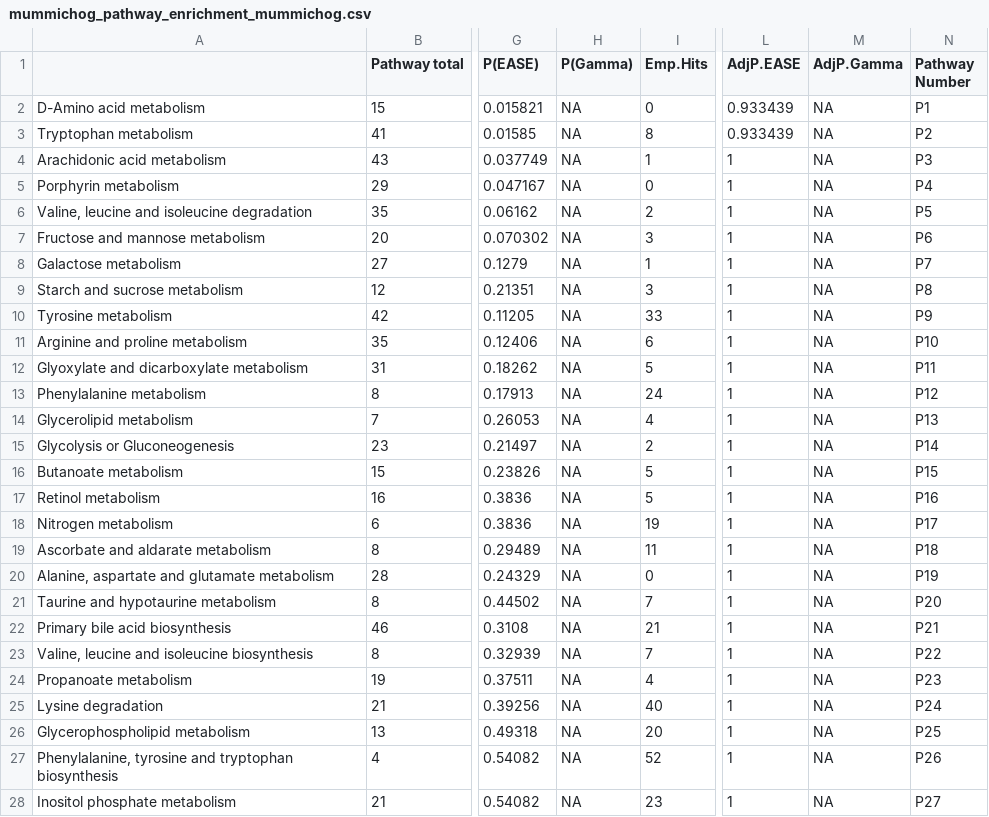
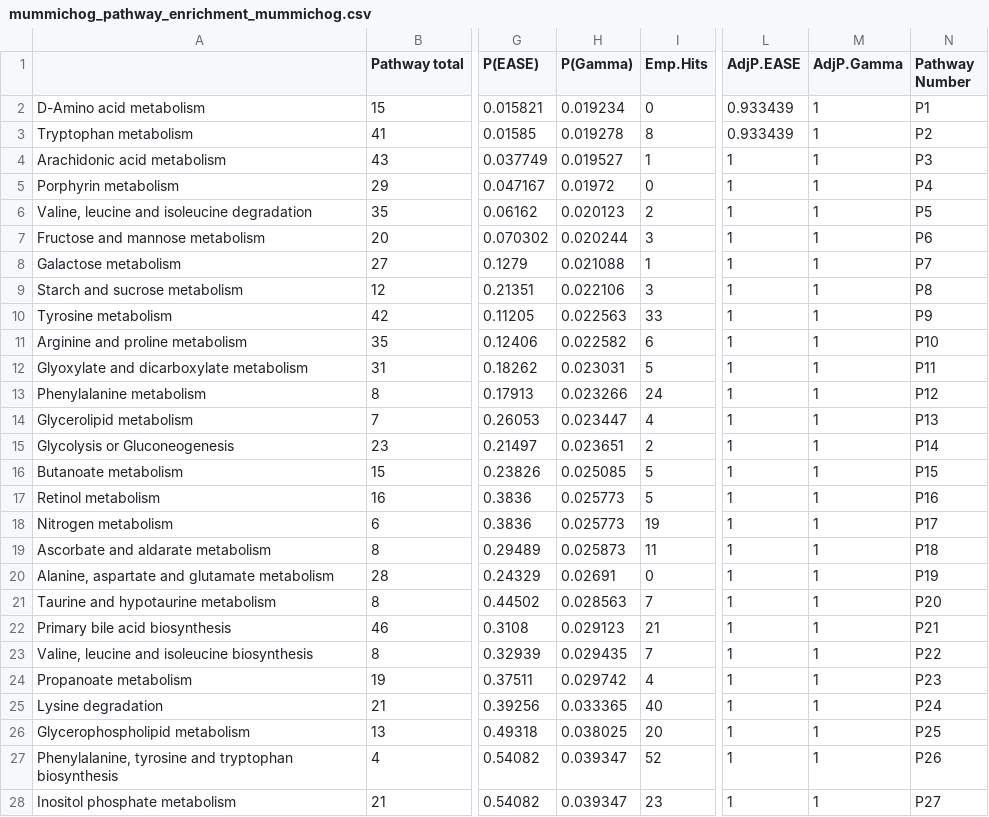
Before and after one commit to jdpreston30/PGD-preop-metabolomics, a CSV file: Outputs/mummichog/allsev/KEGG/mummichog_pathway_enrichment_mummichog.csv, drawn as a sheet; only a part is shown, gaps mark what is left out; the diff covers the shown part only; the diff names each change by its address in the sheet, - before the commit and + after, or states it on an @@ line.

```diff
--- a/Outputs/mummichog/allsev/KEGG/mummichog_pathway_enrichment_mummichog.csv
+++ b/Outputs/mummichog/allsev/KEGG/mummichog_pathway_enrichment_mummichog.csv
-H2 (P(Gamma)): NA
+H2 (P(Gamma)): 0.019234
-M2:M28 (AdjP.Gamma): NA
+M2:M28 (AdjP.Gamma): 1
-H3 (P(Gamma)): NA
+H3 (P(Gamma)): 0.019278
-H4 (P(Gamma)): NA
+H4 (P(Gamma)): 0.019527
-H5 (P(Gamma)): NA
+H5 (P(Gamma)): 0.01972
-H6 (P(Gamma)): NA
+H6 (P(Gamma)): 0.020123
-H7 (P(Gamma)): NA
+H7 (P(Gamma)): 0.020244
-H8 (P(Gamma)): NA
+H8 (P(Gamma)): 0.021088
-H9 (P(Gamma)): NA
+H9 (P(Gamma)): 0.022106
-H10 (P(Gamma)): NA
+H10 (P(Gamma)): 0.022563
-H11 (P(Gamma)): NA
+H11 (P(Gamma)): 0.022582
-H12 (P(Gamma)): NA
+H12 (P(Gamma)): 0.023031
-H13 (P(Gamma)): NA
+H13 (P(Gamma)): 0.023266
-H14 (P(Gamma)): NA
+H14 (P(Gamma)): 0.023447
-H15 (P(Gamma)): NA
+H15 (P(Gamma)): 0.023651
-H16 (P(Gamma)): NA
+H16 (P(Gamma)): 0.025085
-H17:H18 (P(Gamma)): NA
+H17:H18 (P(Gamma)): 0.025773
-H19 (P(Gamma)): NA
+H19 (P(Gamma)): 0.025873
-H20 (P(Gamma)): NA
+H20 (P(Gamma)): 0.02691
-H21 (P(Gamma)): NA
+H21 (P(Gamma)): 0.028563
-H22 (P(Gamma)): NA
+H22 (P(Gamma)): 0.029123
-H23 (P(Gamma)): NA
+H23 (P(Gamma)): 0.029435
-H24 (P(Gamma)): NA
+H24 (P(Gamma)): 0.029742
-H25 (P(Gamma)): NA
+H25 (P(Gamma)): 0.033365
-H26 (P(Gamma)): NA
+H26 (P(Gamma)): 0.038025
-H27:H28 (P(Gamma)): NA
+H27:H28 (P(Gamma)): 0.039347
```
Also changed, not shown: 64 edited cells elsewhere in this file, Outputs/data_not_shown/annot_inspection.csv, Outputs/mummichog/allsev/KEGG/mummichog_matched_compound_all.csv, 33 other files.
